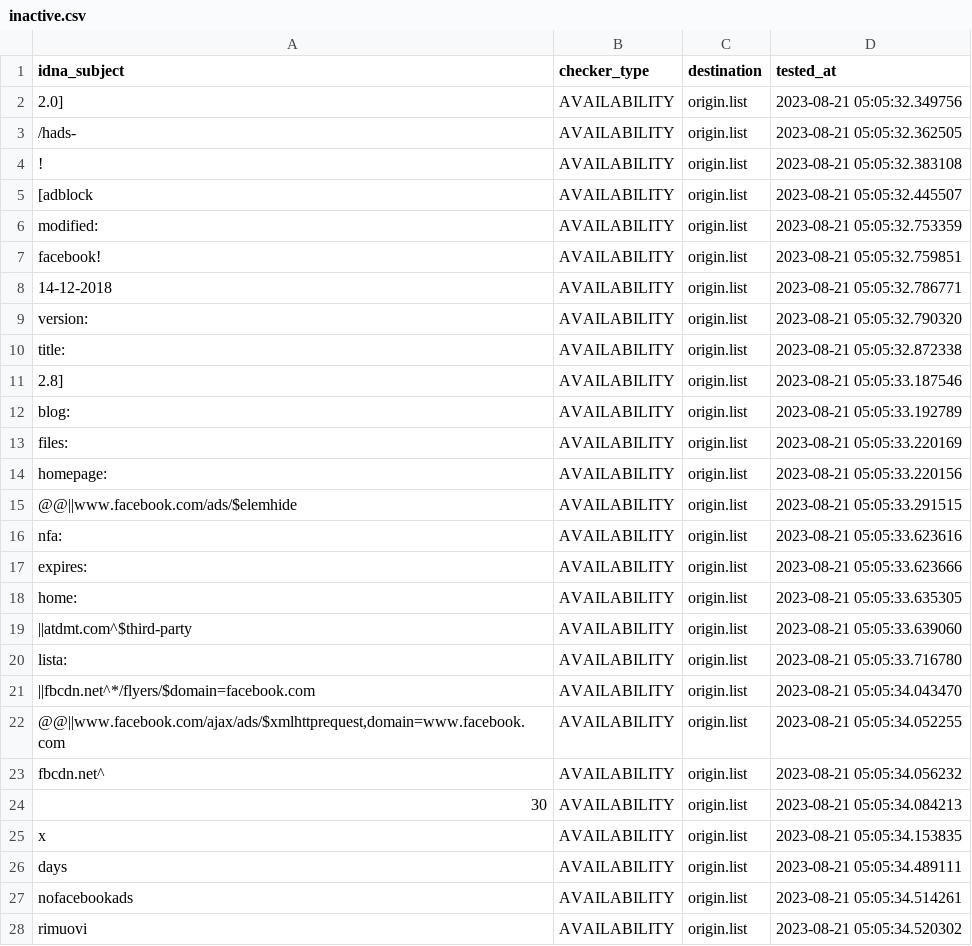
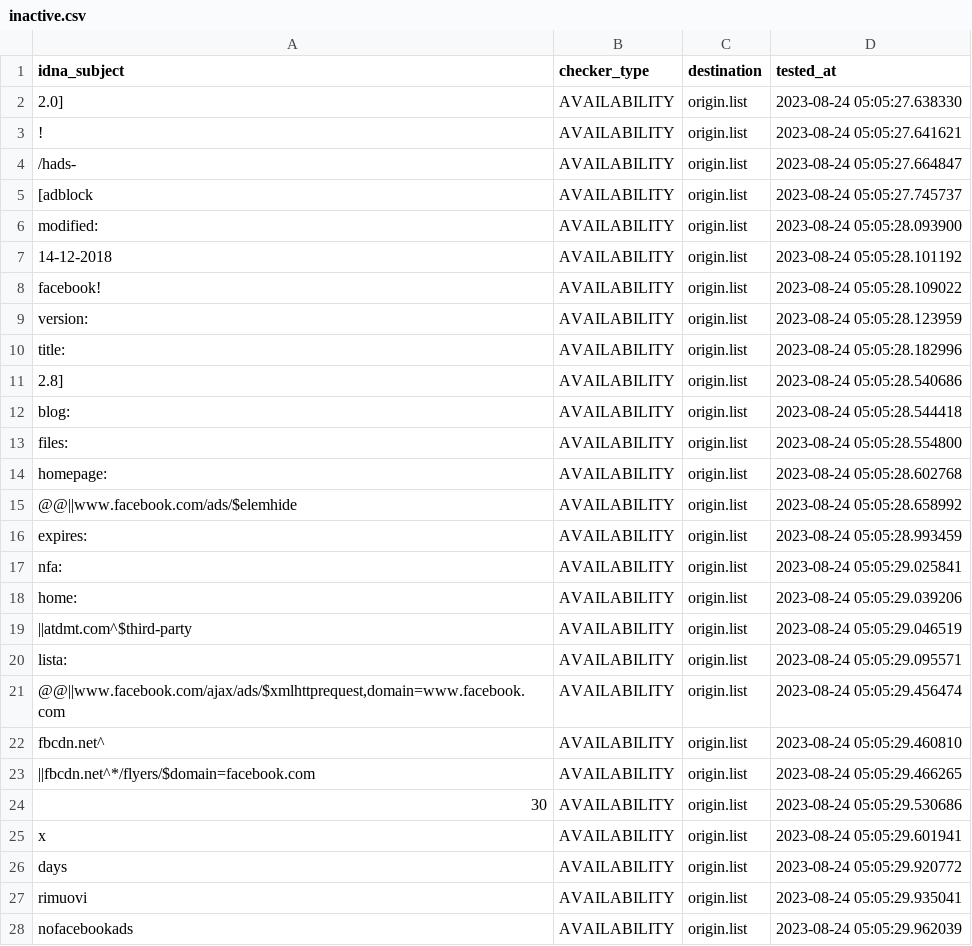
Before and after one commit to dead-hosts/xfiles_facebook_git_gioxx, a CSV file: .pyfunceble/inactive.csv, drawn as a sheet; only a part is shown; the diff covers the shown part only.

Commit message:
[Final/Result][Dead-Hosts::xfiles_facebook_git_gioxx] [GHA skip]
2fpu5B-nZdM-TVkT4M-C1Gad

```diff
--- a/.pyfunceble/inactive.csv
+++ b/.pyfunceble/inactive.csv
@@ -1,28 +1,28 @@
 idna_subject,checker_type,destination,tested_at
-2.0],AVAILABILITY,origin.list,2023-08-21 05:05:32.349756
-/hads-,AVAILABILITY,origin.list,2023-08-21 05:05:32.362505
-!,AVAILABILITY,origin.list,2023-08-21 05:05:32.383108
-[adblock,AVAILABILITY,origin.list,2023-08-21 05:05:32.445507
-modified:,AVAILABILITY,origin.list,2023-08-21 05:05:32.753359
-facebook!,AVAILABILITY,origin.list,2023-08-21 05:05:32.759851
-14-12-2018,AVAILABILITY,origin.list,2023-08-21 05:05:32.786771
-version:,AVAILABILITY,origin.list,2023-08-21 05:05:32.790320
-title:,AVAILABILITY,origin.list,2023-08-21 05:05:32.872338
-2.8],AVAILABILITY,origin.list,2023-08-21 05:05:33.187546
-blog:,AVAILABILITY,origin.list,2023-08-21 05:05:33.192789
-files:,AVAILABILITY,origin.list,2023-08-21 05:05:33.220169
-homepage:,AVAILABILITY,origin.list,2023-08-21 05:05:33.220156
-@@||www.facebook.com/ads/$elemhide,AVAILABILITY,origin.list,2023-08-21 05:05:33.291515
-nfa:,AVAILABILITY,origin.list,2023-08-21 05:05:33.623616
-expires:,AVAILABILITY,origin.list,2023-08-21 05:05:33.623666
-home:,AVAILABILITY,origin.list,2023-08-21 05:05:33.635305
-||atdmt.com^$third-party,AVAILABILITY,origin.list,2023-08-21 05:05:33.639060
-lista:,AVAILABILITY,origin.list,2023-08-21 05:05:33.716780
-||fbcdn.net^*/flyers/$domain=facebook.com,AVAILABILITY,origin.list,2023-08-21 05:05:34.043470
-"@@||www.facebook.com/ajax/ads/$xmlhttprequest,domain=www.facebook.com",AVAILABILITY,origin.list,2023-08-21 05:05:34.052255
-fbcdn.net^,AVAILABILITY,origin.list,2023-08-21 05:05:34.056232
-30,AVAILABILITY,origin.list,2023-08-21 05:05:34.084213
-x,AVAILABILITY,origin.list,2023-08-21 05:05:34.153835
-days,AVAILABILITY,origin.list,2023-08-21 05:05:34.489111
-nofacebookads,AVAILABILITY,origin.list,2023-08-21 05:05:34.514261
-rimuovi,AVAILABILITY,origin.list,2023-08-21 05:05:34.520302
+2.0],AVAILABILITY,origin.list,2023-08-24 05:05:27.638330
+!,AVAILABILITY,origin.list,2023-08-24 05:05:27.641621
+/hads-,AVAILABILITY,origin.list,2023-08-24 05:05:27.664847
+[adblock,AVAILABILITY,origin.list,2023-08-24 05:05:27.745737
+modified:,AVAILABILITY,origin.list,2023-08-24 05:05:28.093900
+14-12-2018,AVAILABILITY,origin.list,2023-08-24 05:05:28.101192
+facebook!,AVAILABILITY,origin.list,2023-08-24 05:05:28.109022
+version:,AVAILABILITY,origin.list,2023-08-24 05:05:28.123959
+title:,AVAILABILITY,origin.list,2023-08-24 05:05:28.182996
+2.8],AVAILABILITY,origin.list,2023-08-24 05:05:28.540686
+blog:,AVAILABILITY,origin.list,2023-08-24 05:05:28.544418
+files:,AVAILABILITY,origin.list,2023-08-24 05:05:28.554800
+homepage:,AVAILABILITY,origin.list,2023-08-24 05:05:28.602768
+@@||www.facebook.com/ads/$elemhide,AVAILABILITY,origin.list,2023-08-24 05:05:28.658992
+expires:,AVAILABILITY,origin.list,2023-08-24 05:05:28.993459
+nfa:,AVAILABILITY,origin.list,2023-08-24 05:05:29.025841
+home:,AVAILABILITY,origin.list,2023-08-24 05:05:29.039206
+||atdmt.com^$third-party,AVAILABILITY,origin.list,2023-08-24 05:05:29.046519
+lista:,AVAILABILITY,origin.list,2023-08-24 05:05:29.095571
+"@@||www.facebook.com/ajax/ads/$xmlhttprequest,domain=www.facebook.com",AVAILABILITY,origin.list,2023-08-24 05:05:29.456474
+fbcdn.net^,AVAILABILITY,origin.list,2023-08-24 05:05:29.460810
+||fbcdn.net^*/flyers/$domain=facebook.com,AVAILABILITY,origin.list,2023-08-24 05:05:29.466265
+30,AVAILABILITY,origin.list,2023-08-24 05:05:29.530686
+x,AVAILABILITY,origin.list,2023-08-24 05:05:29.601941
+days,AVAILABILITY,origin.list,2023-08-24 05:05:29.920772
+rimuovi,AVAILABILITY,origin.list,2023-08-24 05:05:29.935041
+nofacebookads,AVAILABILITY,origin.list,2023-08-24 05:05:29.962039
```
Also changed, not shown: 5 edited cells elsewhere in this file, 6 other files.
